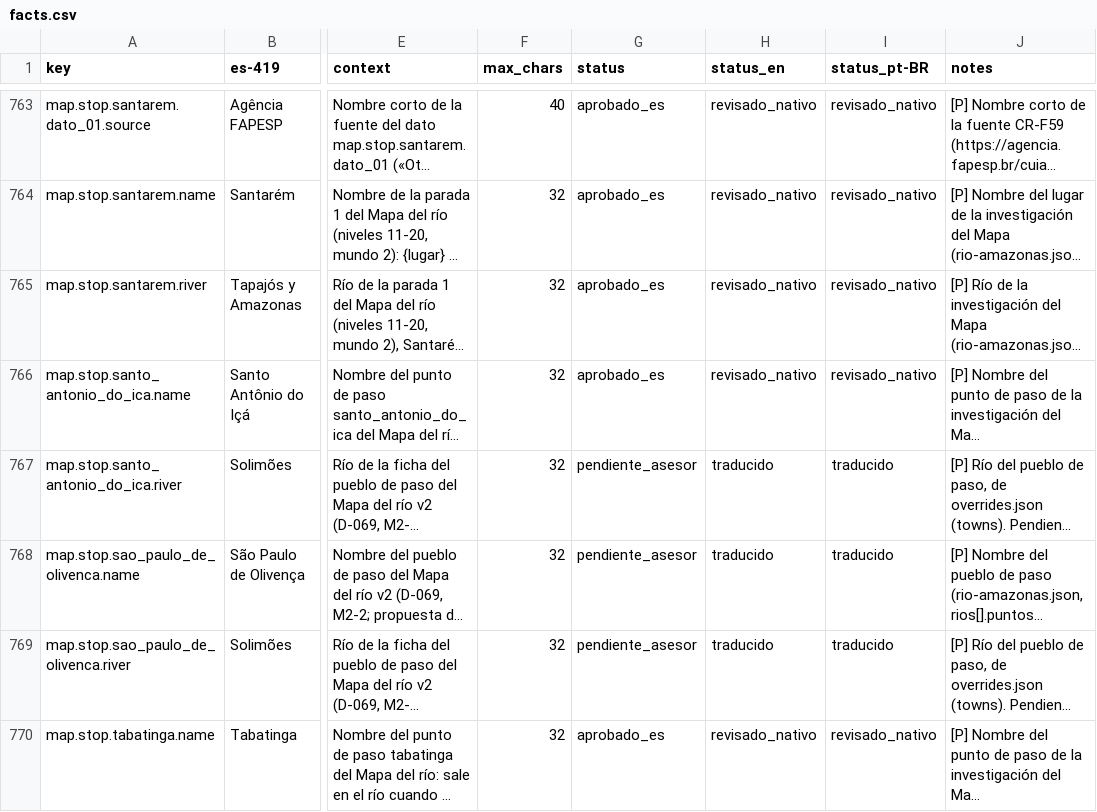
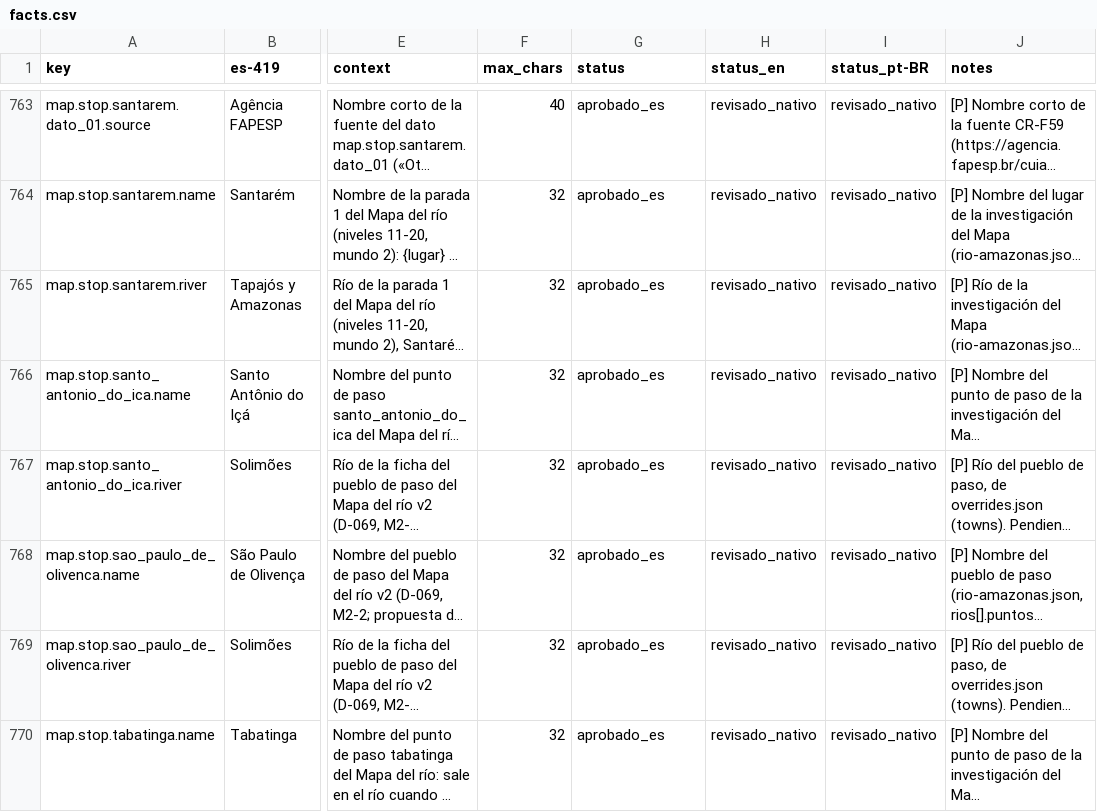
Before and after one commit to Nipko/fill-game, a CSV file: Assets/_Project/Data/Loc/facts.csv, drawn as a sheet; only a part is shown, gaps mark what is left out; long unchanged cells end in …; the diff covers the shown part only; the diff names each change by its address in the sheet, - before the commit and + after, or states it on an @@ line.

```diff
--- a/Assets/_Project/Data/Loc/facts.csv
+++ b/Assets/_Project/Data/Loc/facts.csv
-G767:G769 (status): pendiente_asesor
+G767:G769 (status): aprobado_es
-H767:H769 (status_en): traducido
+H767:H769 (status_en): revisado_nativo
-I767:I769 (status_pt-BR): traducido
+I767:I769 (status_pt-BR): revisado_nativo
```
Also changed, not shown: 122 edited cells elsewhere in this file, Assets/_Project/Data/Loc/glossary.csv, Assets/_Project/Data/Loc/strings.csv, 2 other files.
